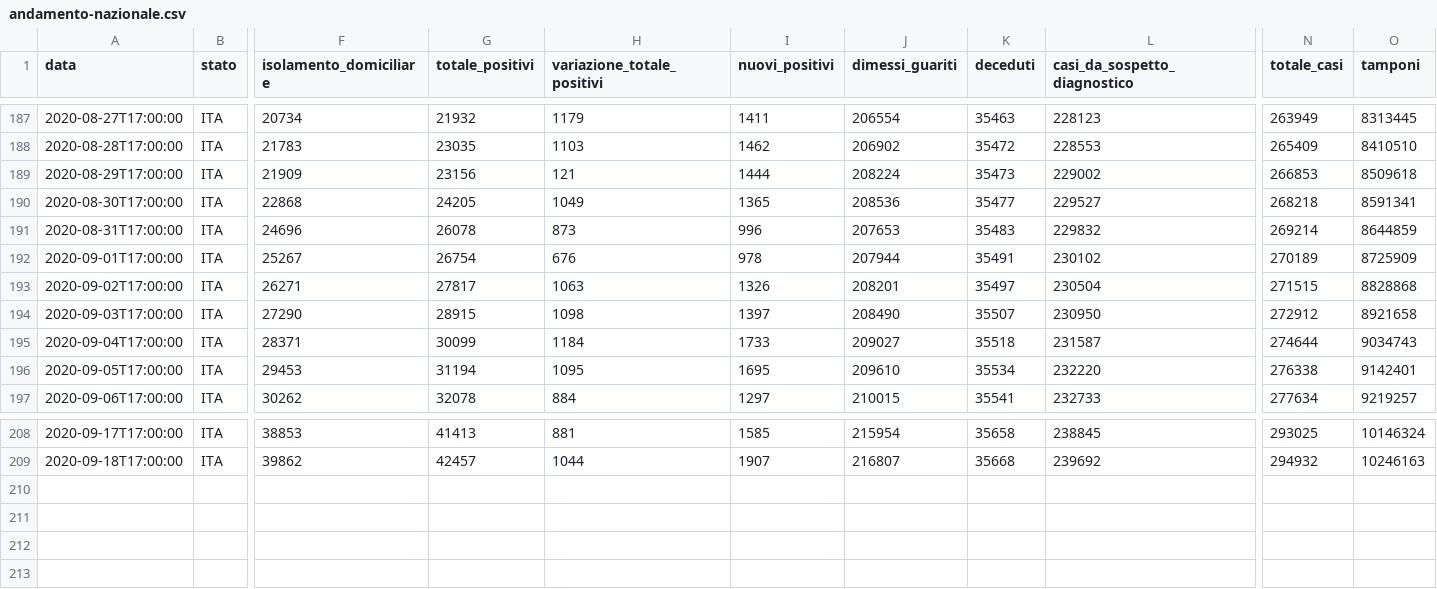
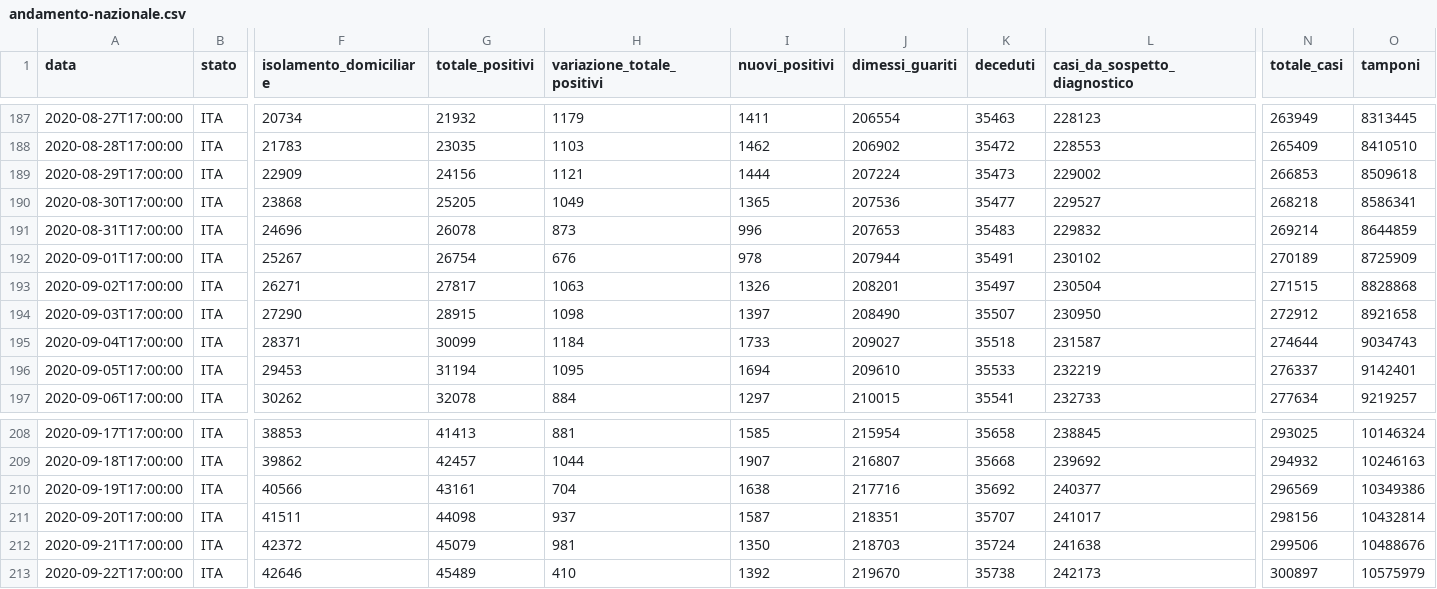
Before and after one commit to kenlog/italy.coronavirusinfections.org, a CSV file: data/csv/national-trend/andamento-nazionale.csv, drawn as a sheet; only a part is shown, gaps mark what is left out; rows hold the shown columns only; the diff names each change by its address in the sheet, - before the commit and + after, or states it on an @@ line.

```diff
--- a/data/csv/national-trend/andamento-nazionale.csv
+++ b/data/csv/national-trend/andamento-nazionale.csv
-F189 (isolamento_domiciliare): 21909
+F189 (isolamento_domiciliare): 22909
-G189 (totale_positivi): 23156
+G189 (totale_positivi): 24156
-H189 (variazione_totale_positivi): 121
+H189 (variazione_totale_positivi): 1121
-J189 (dimessi_guariti): 208224
+J189 (dimessi_guariti): 207224
-F190 (isolamento_domiciliare): 22868
+F190 (isolamento_domiciliare): 23868
-G190 (totale_positivi): 24205
+G190 (totale_positivi): 25205
-J190 (dimessi_guariti): 208536
+J190 (dimessi_guariti): 207536
-O190 (tamponi): 8591341
+O190 (tamponi): 8586341
-I196 (nuovi_positivi): 1695
+I196 (nuovi_positivi): 1694
-K196 (deceduti): 35534
+K196 (deceduti): 35533
-L196 (casi_da_sospetto_diagnostico): 232220
+L196 (casi_da_sospetto_diagnostico): 232219
-N196 (totale_casi): 276338
+N196 (totale_casi): 276337
+row 210: 2020-09-19T17:00:00 | ITA | 40566 | 43161 | 704 | 1638 | 217716 | 35692 | 240377 | 296569 | 10349386
+row 211: 2020-09-20T17:00:00 | ITA | 41511 | 44098 | 937 | 1587 | 218351 | 35707 | 241017 | 298156 | 10432814
+row 212: 2020-09-21T17:00:00 | ITA | 42372 | 45079 | 981 | 1350 | 218703 | 35724 | 241638 | 299506 | 10488676
+row 213: 2020-09-22T17:00:00 | ITA | 42646 | 45489 | 410 | 1392 | 219670 | 35738 | 242173 | 300897 | 10575979
```
Also changed, not shown: data/csv/reports/09-07-2020.csv, data/csv/reports/09-08-2020.csv, 15 other files.
